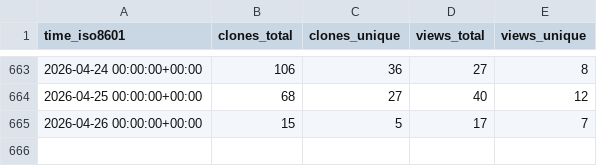
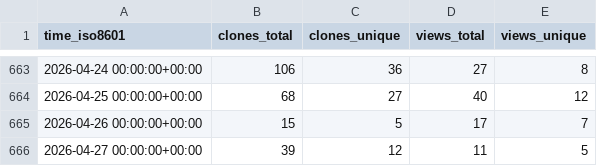
Before and after one commit to peff74/ESP_AHT20_BMP280, a CSV file: peff74/ESP_AHT20_BMP280/ghrs-data/views_clones_aggregate.csv, drawn as a sheet; only a part is shown, gaps mark what is left out.

```diff
--- a/peff74/ESP_AHT20_BMP280/ghrs-data/views_clones_aggregate.csv
+++ b/peff74/ESP_AHT20_BMP280/ghrs-data/views_clones_aggregate.csv
@@ -665 +665,2 @@ time_iso8601,clones_total,clones_unique,views_total,views_unique
 2026-04-26 00:00:00+00:00,15,5,17,7
+2026-04-27 00:00:00+00:00,39,12,11,5
```
Also changed, not shown: 1 other file.
